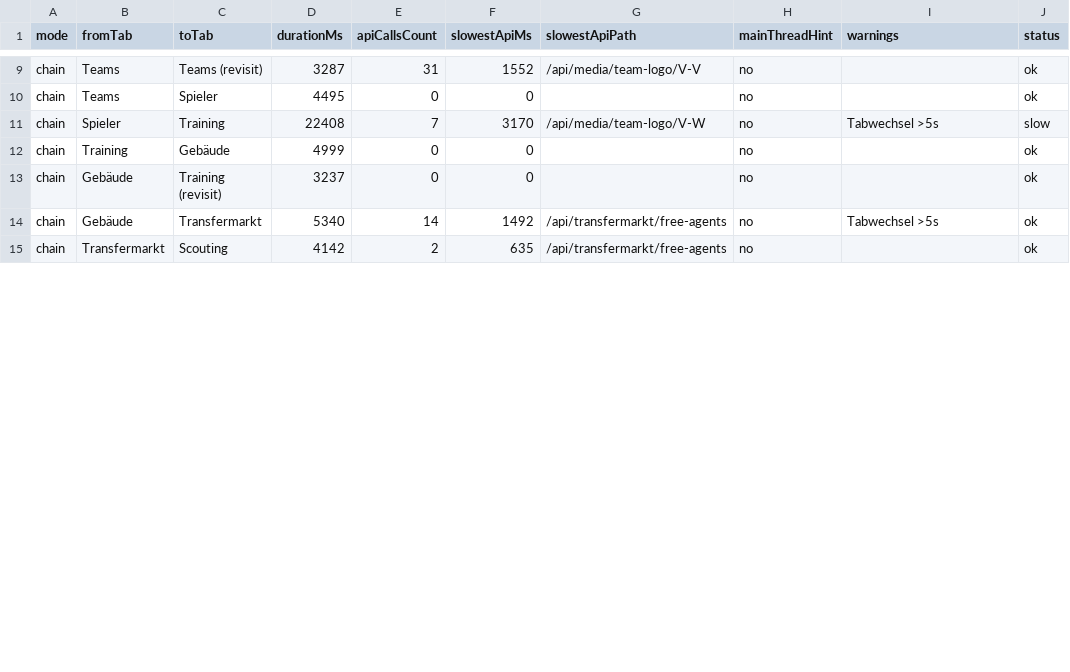
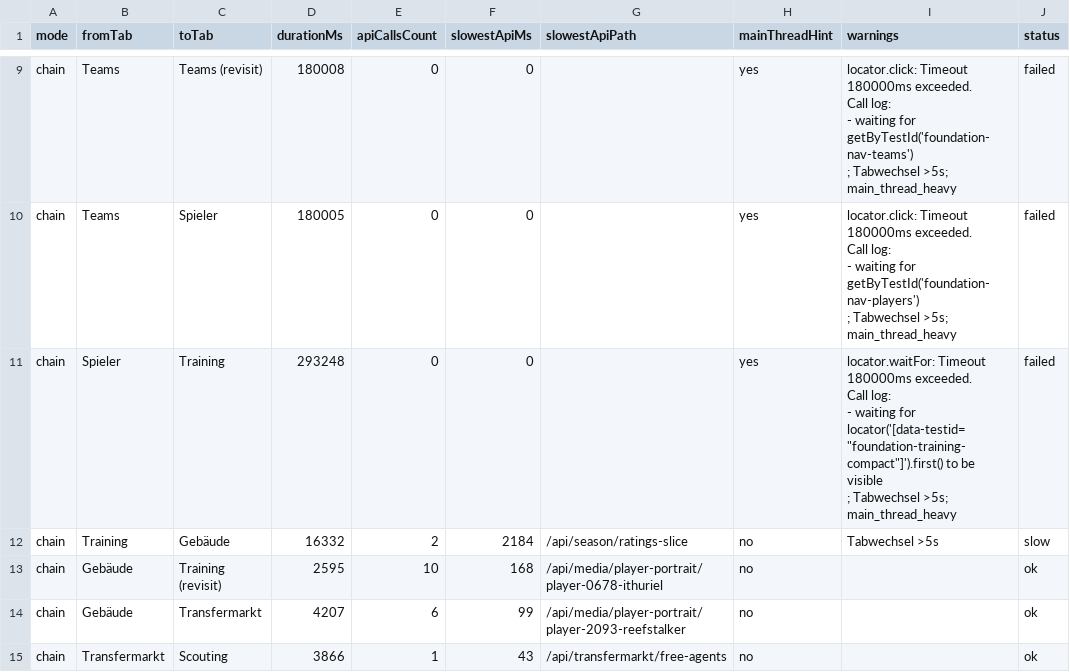
Before and after one commit to SirHurtALot88/Olympiade-der-Welten, a CSV file: docs/tab-performance-hotspots-v9.csv, drawn as a sheet; only a part is shown, gaps mark what is left out; ↵ is a line break in a cell; the diff covers the shown part only; the diff names each change by its address in the sheet, - before the commit and + after, or states it on an @@ line.

```diff
--- a/docs/tab-performance-hotspots-v9.csv
+++ b/docs/tab-performance-hotspots-v9.csv
-D9 (durationMs): 3287
+D9 (durationMs): 180008
-E9 (apiCallsCount): 31
+E9 (apiCallsCount): 0
-F9 (slowestApiMs): 1552
+F9 (slowestApiMs): 0
-G9 (slowestApiPath): /api/media/team-logo/V-V
+G9 (slowestApiPath): (empty)
-H9:H11 (mainThreadHint): no
+H9:H11 (mainThreadHint): yes
-I9 (warnings): (empty)
+I9 (warnings): locator.click: Timeout 180000ms exceeded. ↵ Call log: ↵ - waiting for getByTestId('foundation-nav-teams') ↵ ; Tabwechsel >5s; main_thread_heavy
-J9:J10 (status): ok
+J9:J10 (status): failed
-D10 (durationMs): 4495
+D10 (durationMs): 180005
-I10 (warnings): (empty)
+I10 (warnings): locator.click: Timeout 180000ms exceeded. ↵ Call log: ↵ - waiting for getByTestId('foundation-nav-players') ↵ ; Tabwechsel >5s; main_thread_heavy
-D11 (durationMs): 22408
+D11 (durationMs): 293248
-E11 (apiCallsCount): 7
+E11 (apiCallsCount): 0
-F11 (slowestApiMs): 3170
+F11 (slowestApiMs): 0
-G11 (slowestApiPath): /api/media/team-logo/V-W
+G11 (slowestApiPath): (empty)
-I11 (warnings): Tabwechsel >5s
+I11 (warnings): locator.waitFor: Timeout 180000ms exceeded. ↵ Call log: ↵ - waiting for locator('[data-testid="foundation-training-compact"]').first() to be visible ↵ ; Tabwechsel >5s; main_thread_heavy
-J11 (status): slow
+J11 (status): failed
-D12 (durationMs): 4999
+D12 (durationMs): 16332
-E12 (apiCallsCount): 0
+E12 (apiCallsCount): 2
-F12 (slowestApiMs): 0
+F12 (slowestApiMs): 2184
-G12 (slowestApiPath): (empty)
+G12 (slowestApiPath): /api/season/ratings-slice
-I12 (warnings): (empty)
+I12 (warnings): Tabwechsel >5s
-J12 (status): ok
+J12 (status): slow
-D13 (durationMs): 3237
+D13 (durationMs): 2595
-E13 (apiCallsCount): 0
+E13 (apiCallsCount): 10
-F13 (slowestApiMs): 0
+F13 (slowestApiMs): 168
-G13 (slowestApiPath): (empty)
+G13 (slowestApiPath): /api/media/player-portrait/player-0678-ithuriel
-D14 (durationMs): 5340
+D14 (durationMs): 4207
-E14 (apiCallsCount): 14
+E14 (apiCallsCount): 6
-F14 (slowestApiMs): 1492
+F14 (slowestApiMs): 99
-G14 (slowestApiPath): /api/transfermarkt/free-agents
+G14 (slowestApiPath): /api/media/player-portrait/player-2093-reefstalker
-I14 (warnings): Tabwechsel >5s
+I14 (warnings): (empty)
-D15 (durationMs): 4142
+D15 (durationMs): 3866
-E15 (apiCallsCount): 2
+E15 (apiCallsCount): 1
-F15 (slowestApiMs): 635
+F15 (slowestApiMs): 43
```
Also changed, not shown: 77 edited cells elsewhere in this file, 2 other files.
